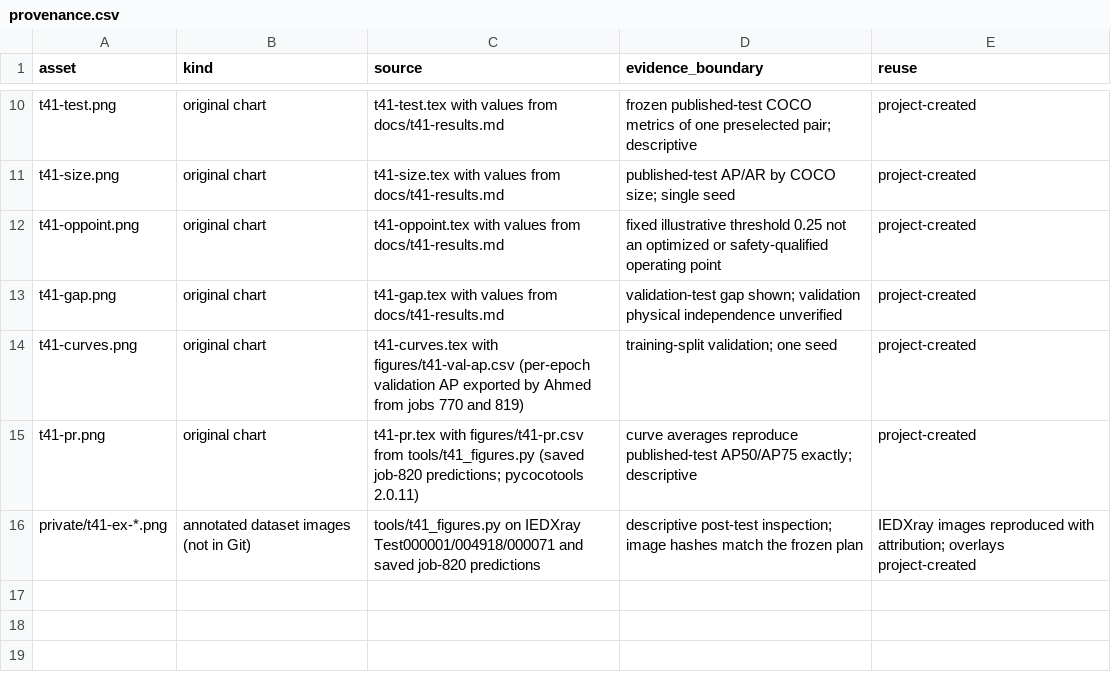
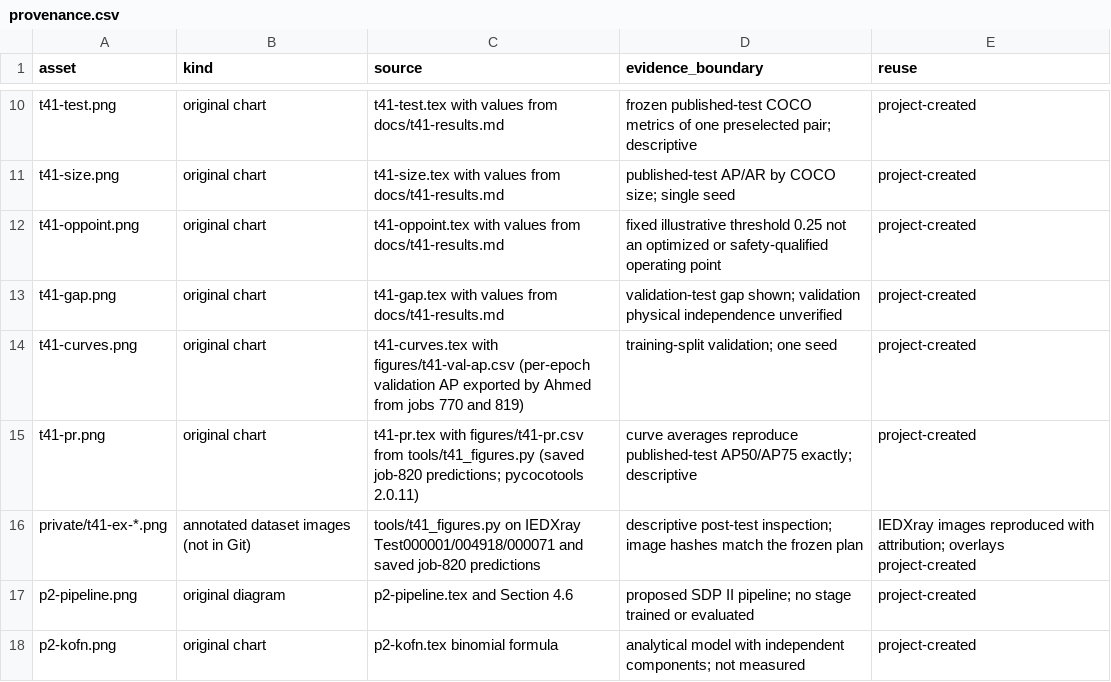
Before and after one commit to abdalrahman-ismaik/SDP-I-RayGuard, a CSV file: docs/report/figures/provenance.csv, drawn as a sheet; only a part is shown, gaps mark what is left out.

Commit message:
docs(report): add dismantled-project literature and proposed methods

```diff
--- a/docs/report/figures/provenance.csv
+++ b/docs/report/figures/provenance.csv
@@ -16 +16,3 @@ t41-pr.png,original chart,t41-pr.tex with figures/t41-pr.csv from tools/t41_figu
 private/t41-ex-*.png,annotated dataset images (not in Git),tools/t41_figures.py on IEDXray Test000001/004918/000071 and saved job-820 predictions,descriptive post-test inspection; image hashes match the frozen plan,IEDXray images reproduced with attribution; overlays project-created
+p2-pipeline.png,original diagram,p2-pipeline.tex and Section 4.6,proposed SDP II pipeline; no stage trained or evaluated,project-created
+p2-kofn.png,original chart,p2-kofn.tex binomial formula,analytical model with independent components; not measured,project-created
```
Also changed, not shown: 13 other files.
